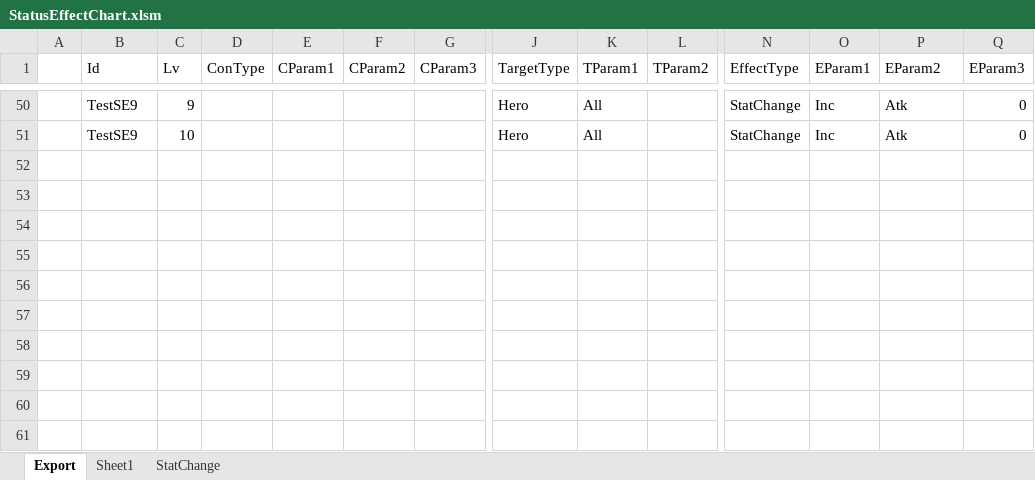
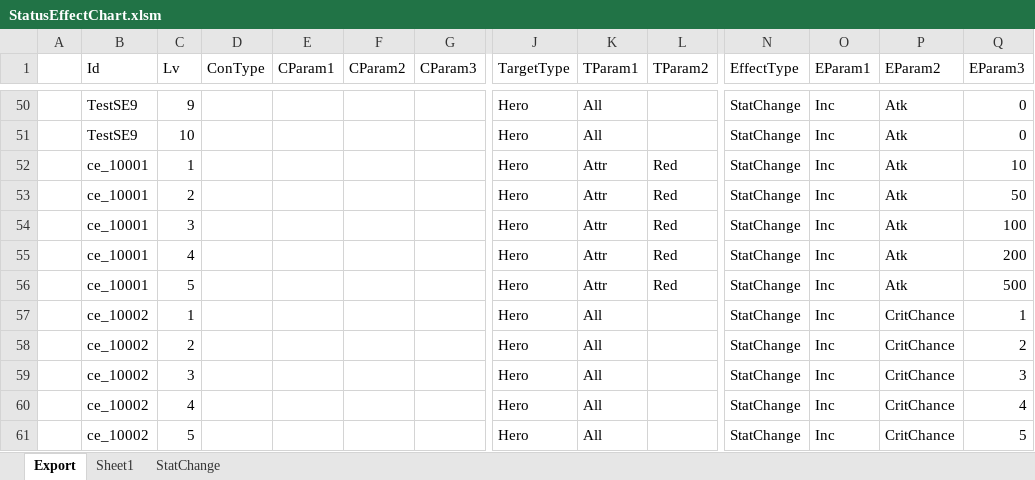
Before and after one commit to BlindBullet/ProjectDF, an Excel workbook: Assets/DataTables~/StatusEffectChart.xlsm, sheet Export, drawn as a sheet; only a part is shown, gaps mark what is left out; values as stored, in another font and other column widths than the file's, no borders; charts and pictures not drawn; rows hold the shown columns only; the diff names each change by its address in the sheet, - before the commit and + after, or states it on an @@ line.

```diff
--- a/Assets/DataTables~/StatusEffectChart.xlsm (sheet Export)
+++ b/Assets/DataTables~/StatusEffectChart.xlsm (sheet Export)
+row 52:  | ce_10001 | 1 |  |  |  |  | Hero | Attr | Red | StatChange | Inc | Atk | 10
+row 53:  | ce_10001 | 2 |  |  |  |  | Hero | Attr | Red | StatChange | Inc | Atk | 50
+row 54:  | ce_10001 | 3 |  |  |  |  | Hero | Attr | Red | StatChange | Inc | Atk | 100
+row 55:  | ce_10001 | 4 |  |  |  |  | Hero | Attr | Red | StatChange | Inc | Atk | 200
+row 56:  | ce_10001 | 5 |  |  |  |  | Hero | Attr | Red | StatChange | Inc | Atk | 500
+row 57:  | ce_10002 | 1 |  |  |  |  | Hero | All |  | StatChange | Inc | CritChance | 1
+row 58:  | ce_10002 | 2 |  |  |  |  | Hero | All |  | StatChange | Inc | CritChance | 2
+row 59:  | ce_10002 | 3 |  |  |  |  | Hero | All |  | StatChange | Inc | CritChance | 3
+row 60:  | ce_10002 | 4 |  |  |  |  | Hero | All |  | StatChange | Inc | CritChance | 4
+row 61:  | ce_10002 | 5 |  |  |  |  | Hero | All |  | StatChange | Inc | CritChance | 5
```
Also changed, not shown: charts or pictures, Assets/DataTables~/HeroChart.xlsm, Assets/DataTables~/ProjectileChart.xlsm, 14 other files.
